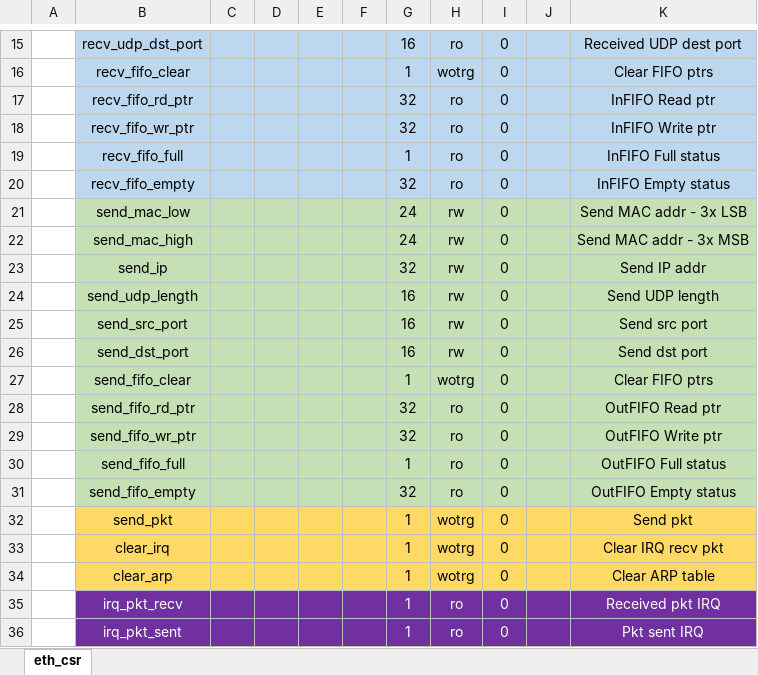
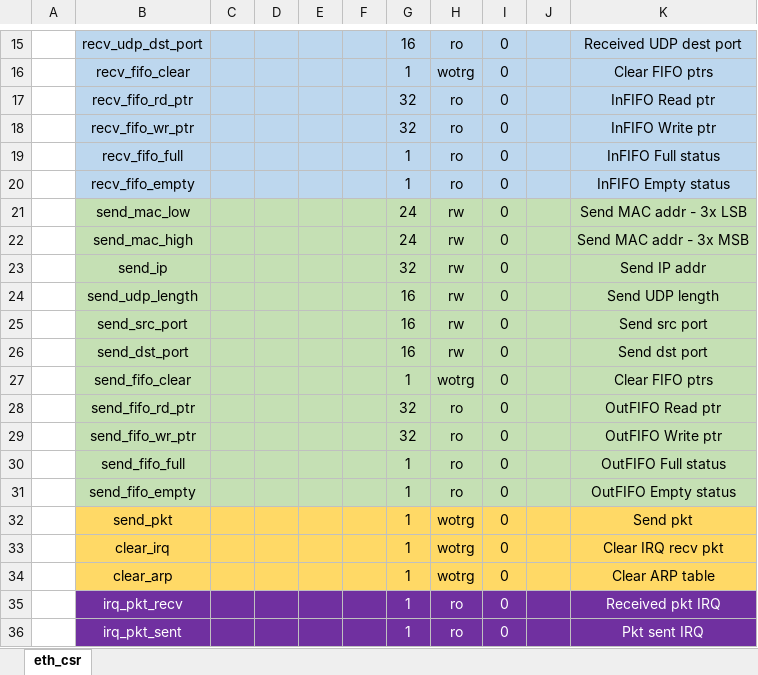
Before and after one commit to aignacio/ethernet_axi, an Excel workbook: eth_csr.xlsx, sheet eth_csr, drawn as a sheet; only a part is shown, gaps mark what is left out; values as stored, in another font and other column widths than the file's, no borders; the diff names each change by its address in the sheet, - before the commit and + after, or states it on an @@ line.

```diff
--- a/eth_csr.xlsx (sheet eth_csr)
+++ b/eth_csr.xlsx (sheet eth_csr)
-G20: 32
+G20: 1
-G31: 32
+G31: 1
```
Also changed, not shown: 6 other files.
